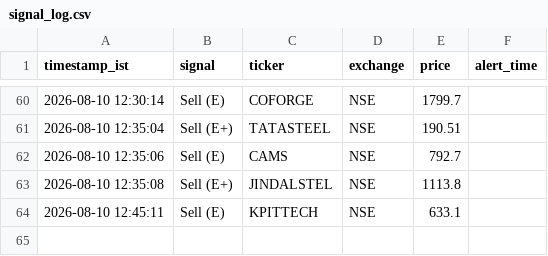
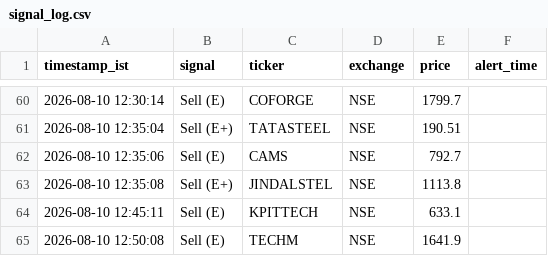
Before and after one commit to sisir6685/nse-alert-bot, a CSV file: loken_relay/signal_log.csv, drawn as a sheet; only a part is shown, gaps mark what is left out; the diff names each change by its address in the sheet, - before the commit and + after, or states it on an @@ line.

Commit message:
Log signal: Sell (E) TECHM [skip ci]

```diff
--- a/loken_relay/signal_log.csv
+++ b/loken_relay/signal_log.csv
+row 65: 2026-08-10 12:50:08 | Sell (E) | TECHM | NSE | 1641.9
```
